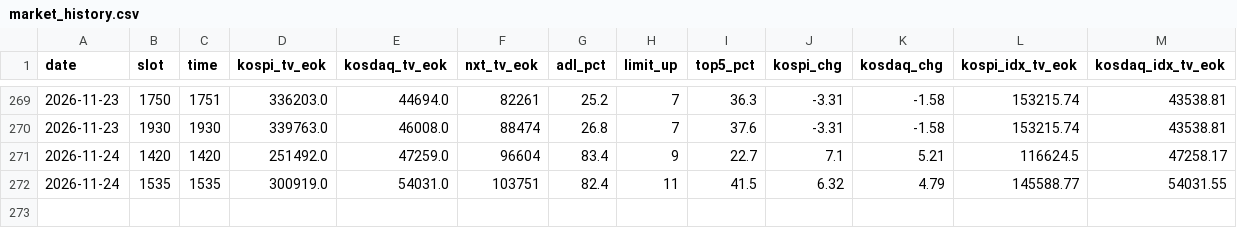
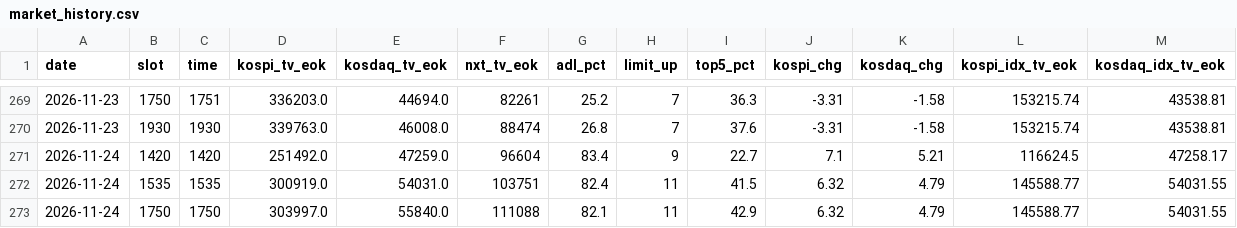
Before and after one commit to sunflowerofmine-afk/-, a CSV file: data/market_history.csv, drawn as a sheet; only a part is shown, gaps mark what is left out.

```diff
--- a/data/market_history.csv
+++ b/data/market_history.csv
@@ -272 +272,2 @@ date,slot,time,kospi_tv_eok,kosdaq_tv_eok,nxt_tv_eok,adl_pct,limit_up,top5_pct,k
 2026-11-24,1535,1535,300919.0,54031.0,103751,82.4,11,41.5,6.32,4.79,145588.77,54031.55
+2026-11-24,1750,1750,303997.0,55840.0,111088,82.1,11,42.9,6.32,4.79,145588.77,54031.55
```
Also changed, not shown: 8 other files.
